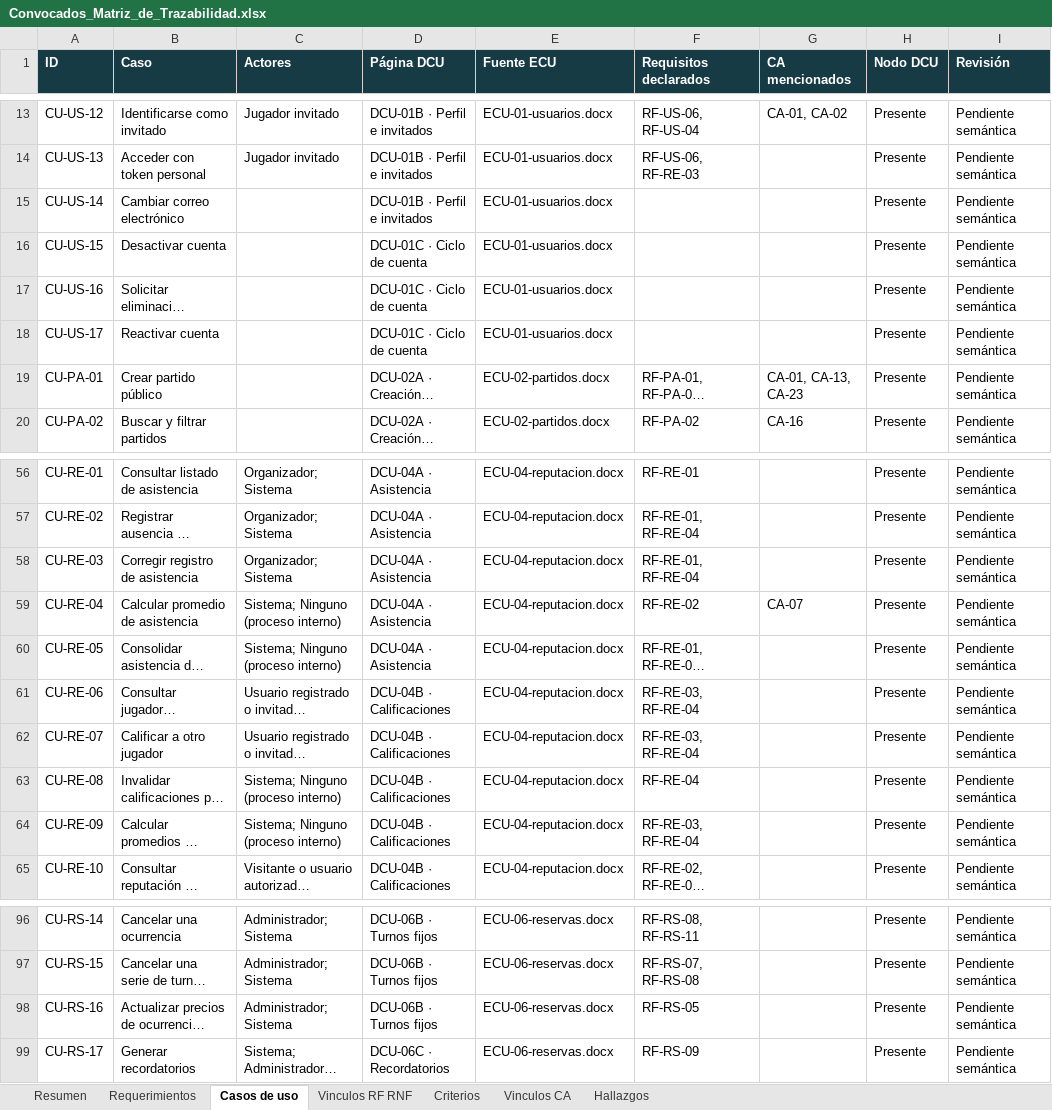
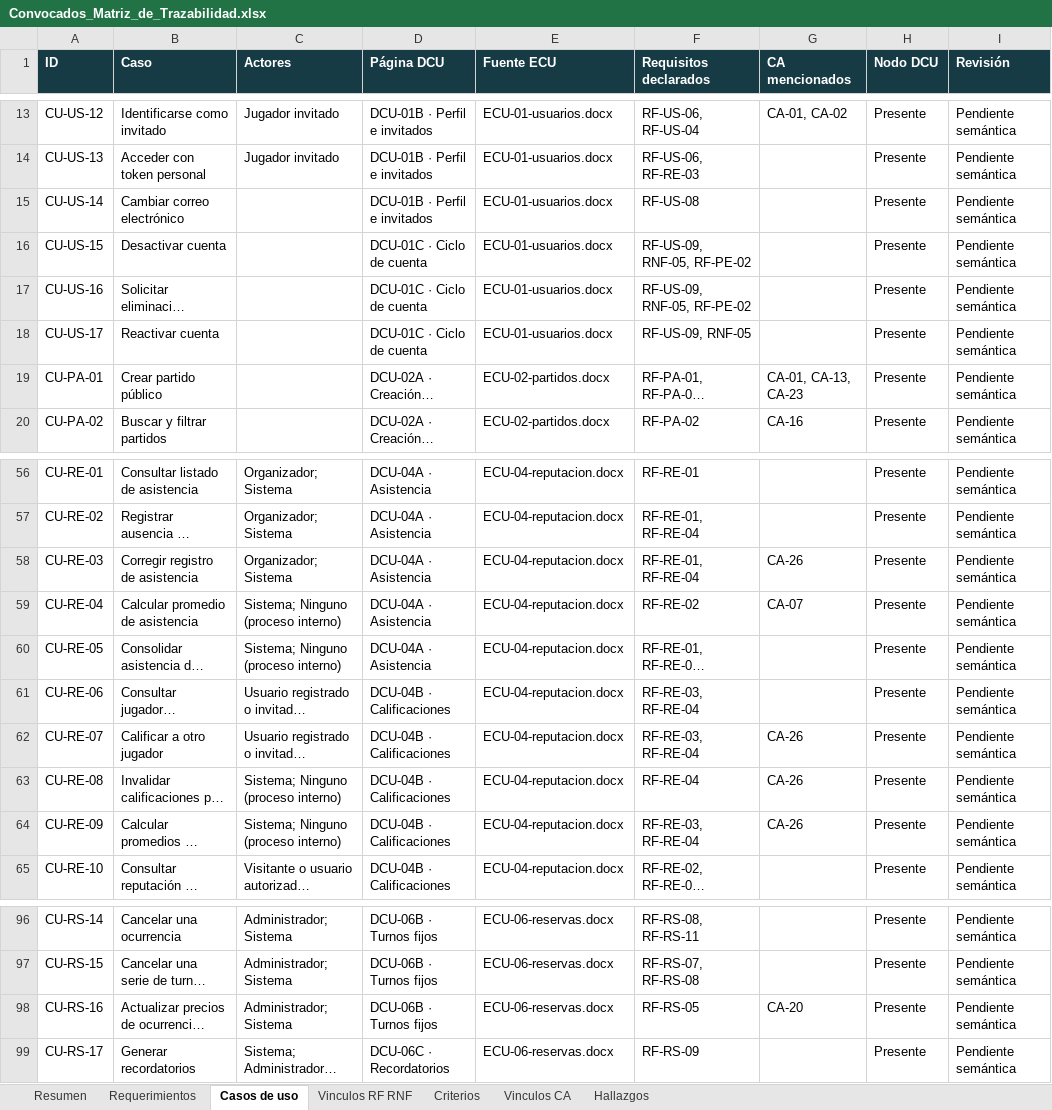
Before and after one commit to alejovidela13/convocados, an Excel workbook: docs/02-diseno-funcional/Convocados_Matriz_de_Trazabilidad.xlsx, sheet Casos de uso, drawn as a sheet; only a part is shown, gaps mark what is left out; long unchanged cells end in …; values as stored, in another font and other column widths than the file's, no borders; table styles not drawn; the diff names each change by its address in the sheet, - before the commit and + after, or states it on an @@ line.

```diff
--- a/docs/02-diseno-funcional/Convocados_Matriz_de_Trazabilidad.xlsx (sheet Casos de uso)
+++ b/docs/02-diseno-funcional/Convocados_Matriz_de_Trazabilidad.xlsx (sheet Casos de uso)
-F15 (Requisitos declarados): (empty)
+F15 (Requisitos declarados): RF-US-08
-F16:F17 (Requisitos declarados): (empty)
+F16:F17 (Requisitos declarados): RF-US-09, RNF-05, RF-PE-02
-F18 (Requisitos declarados): (empty)
+F18 (Requisitos declarados): RF-US-09, RNF-05
-G58 (CA mencionados): (empty)
+G58 (CA mencionados): CA-26
-G62:G64 (CA mencionados): (empty)
+G62:G64 (CA mencionados): CA-26
-G98 (CA mencionados): (empty)
+G98 (CA mencionados): CA-20
```
Also changed, not shown: sheet Requerimientos, sheet Criterios, sheet Vinculos CA, sheet Hallazgos, sheet Resumen, 7 other files.
